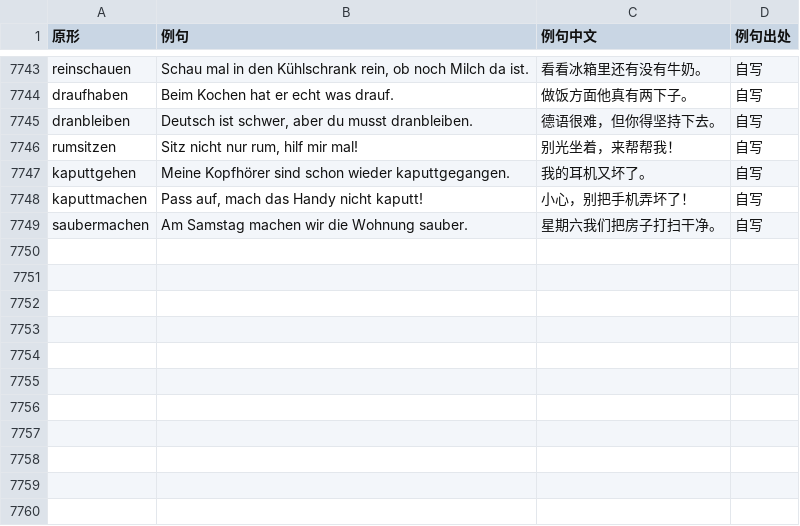
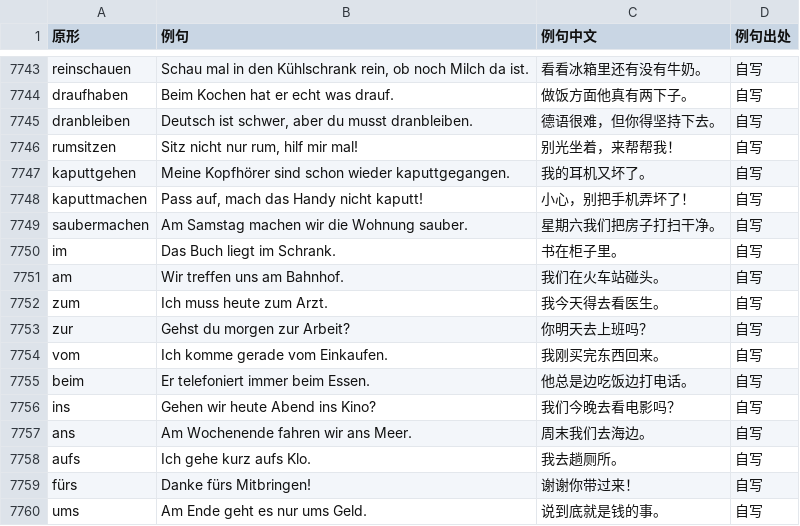
Before and after one commit to Laurence1997/wortklinge, a TSV file: data/wortschatz/beispiele.tsv, drawn as a sheet; only a part is shown, gaps mark what is left out.

```diff
--- a/data/wortschatz/beispiele.tsv
+++ b/data/wortschatz/beispiele.tsv
@@ -7749 +7749,12 @@ kaputtmachen	Pass auf, mach das Handy nicht kaputt!	小心，别把手机弄坏
 saubermachen	Am Samstag machen wir die Wohnung sauber.	星期六我们把房子打扫干净。	自写
+im	Das Buch liegt im Schrank.	书在柜子里。	自写
+am	Wir treffen uns am Bahnhof.	我们在火车站碰头。	自写
+zum	Ich muss heute zum Arzt.	我今天得去看医生。	自写
+zur	Gehst du morgen zur Arbeit?	你明天去上班吗？	自写
+vom	Ich komme gerade vom Einkaufen.	我刚买完东西回来。	自写
+beim	Er telefoniert immer beim Essen.	他总是边吃饭边打电话。	自写
+ins	Gehen wir heute Abend ins Kino?	我们今晚去看电影吗？	自写
+ans	Am Wochenende fahren wir ans Meer.	周末我们去海边。	自写
+aufs	Ich gehe kurz aufs Klo.	我去趟厕所。	自写
+fürs	Danke fürs Mitbringen!	谢谢你带过来！	自写
+ums	Am Ende geht es nur ums Geld.	说到底就是钱的事。	自写
```
Also changed, not shown: 4 other files.
